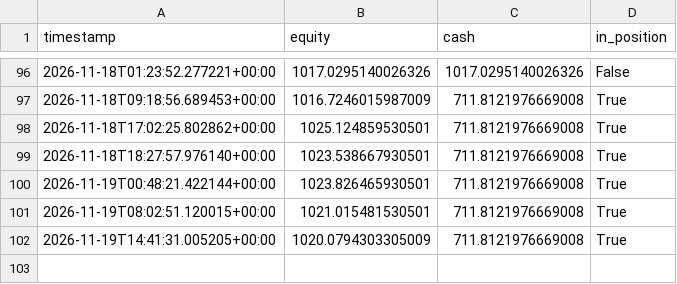
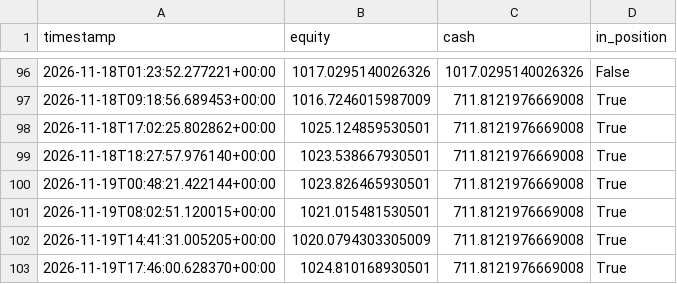
Before and after one commit to kgps47rt9t-max/crypto-fib-elliott-bot, a CSV file: logs/equity.csv, drawn as a sheet; only a part is shown, gaps mark what is left out; the diff names each change by its address in the sheet, - before the commit and + after, or states it on an @@ line.

```diff
--- a/logs/equity.csv
+++ b/logs/equity.csv
+row 103: 2026-11-19T17:46:00.628370+00:00 | 1024.810168930501 | 711.8121976669008 | True
```
Also changed, not shown: 2 other files.
